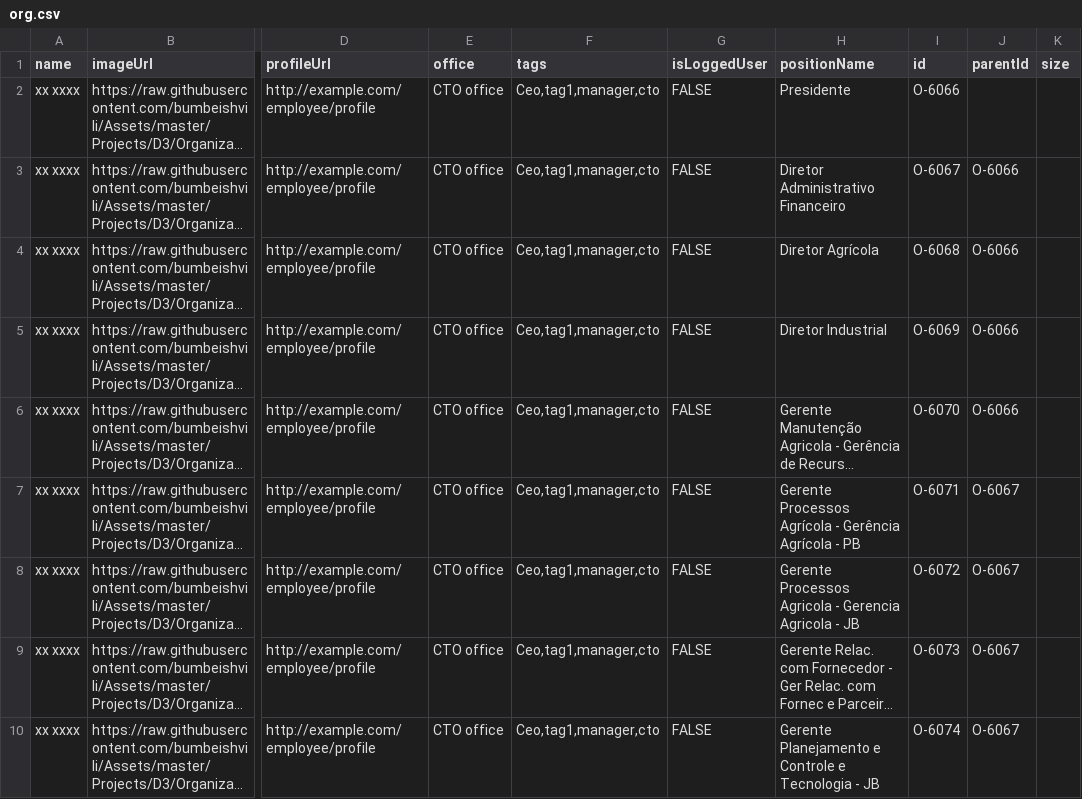
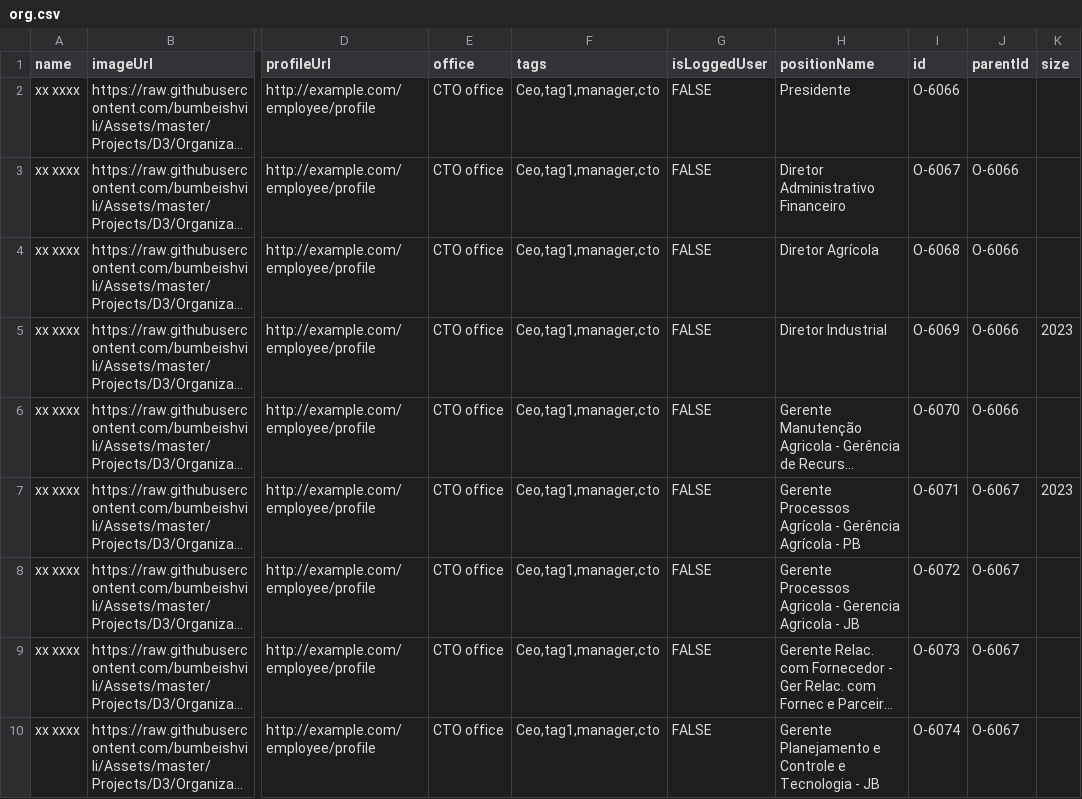
Before and after one commit to r09091978/teste_d3, a CSV file: org.csv, drawn as a sheet; only a part is shown, gaps mark what is left out; long unchanged cells end in …; the diff names each change by its address in the sheet, - before the commit and + after, or states it on an @@ line.

Commit message:
Add files via upload

```diff
--- a/org.csv
+++ b/org.csv
-K5 (size): (empty)
+K5 (size): 2023
-K7 (size): (empty)
+K7 (size): 2023
```
